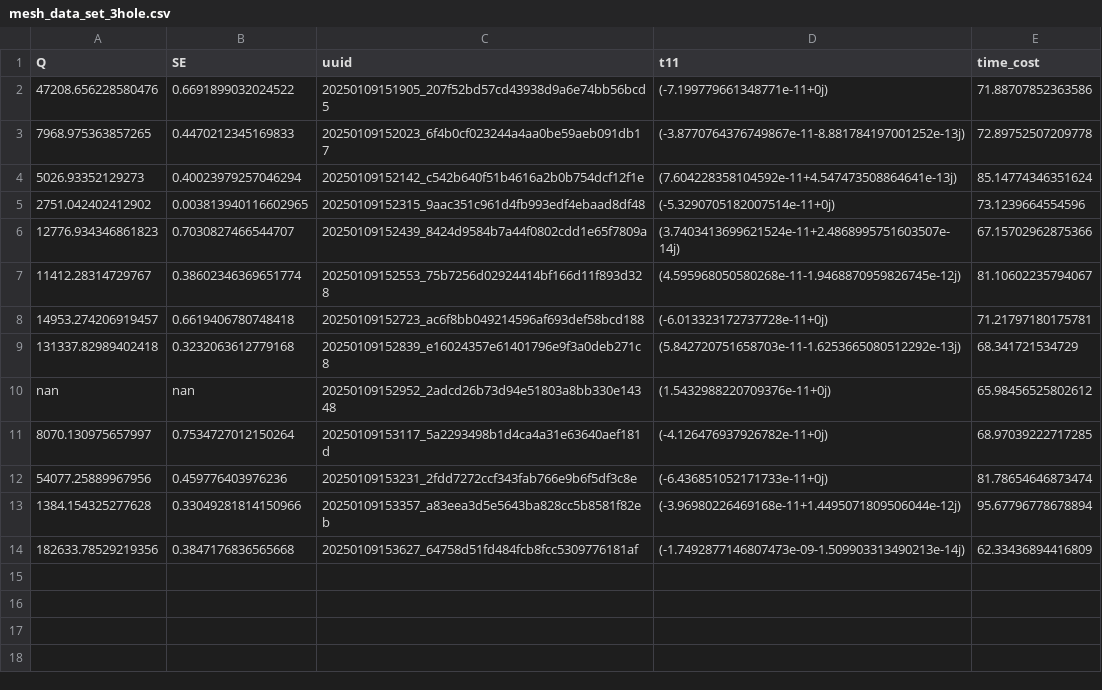
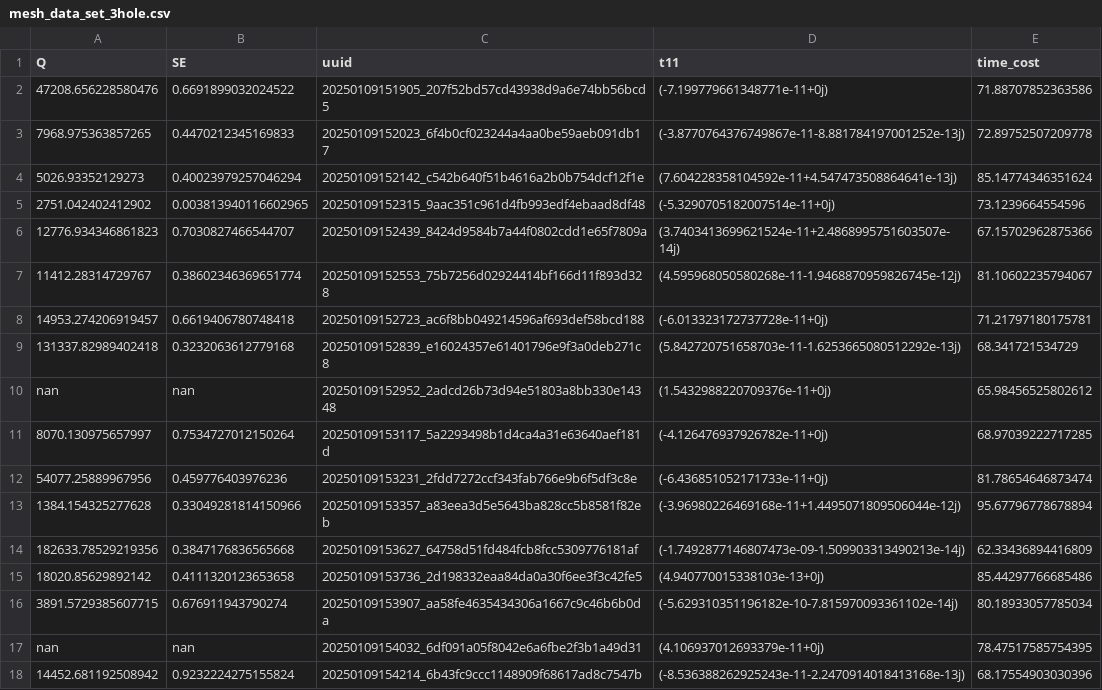
Before and after one commit to maple367/3D-CWT, a CSV file: mesh_data_set_3hole.csv, drawn as a sheet; the diff names each change by its address in the sheet, - before the commit and + after, or states it on an @@ line.

Commit message:
modified:   mesh_data_set_3hole.csv

```diff
--- a/mesh_data_set_3hole.csv
+++ b/mesh_data_set_3hole.csv
+row 15: 18020.85629892142 | 0.4111320123653658 | 20250109153736_2d198332eaa84da0a30f6ee3f3c42fe5 | (4.940770015338103e-13+0j) | 85.44297766685486
+row 16: 3891.5729385607715 | 0.676911943790274 | 20250109153907_aa58fe4635434306a1667c9c46b6b0da | (-5.629310351196182e-10-7.815970093361102e-14j) | 80.18933057785034
+row 17: nan | nan | 20250109154032_6df091a05f8042e6a6fbe2f3b1a49d31 | (4.106937012693379e-11+0j) | 78.47517585754395
+row 18: 14452.681192508942 | 0.9232224275155824 | 20250109154214_6b43fc9ccc1148909f68617ad8c7547b | (-8.536388262925243e-11-2.2470914018413168e-13j) | 68.17554903030396
```
